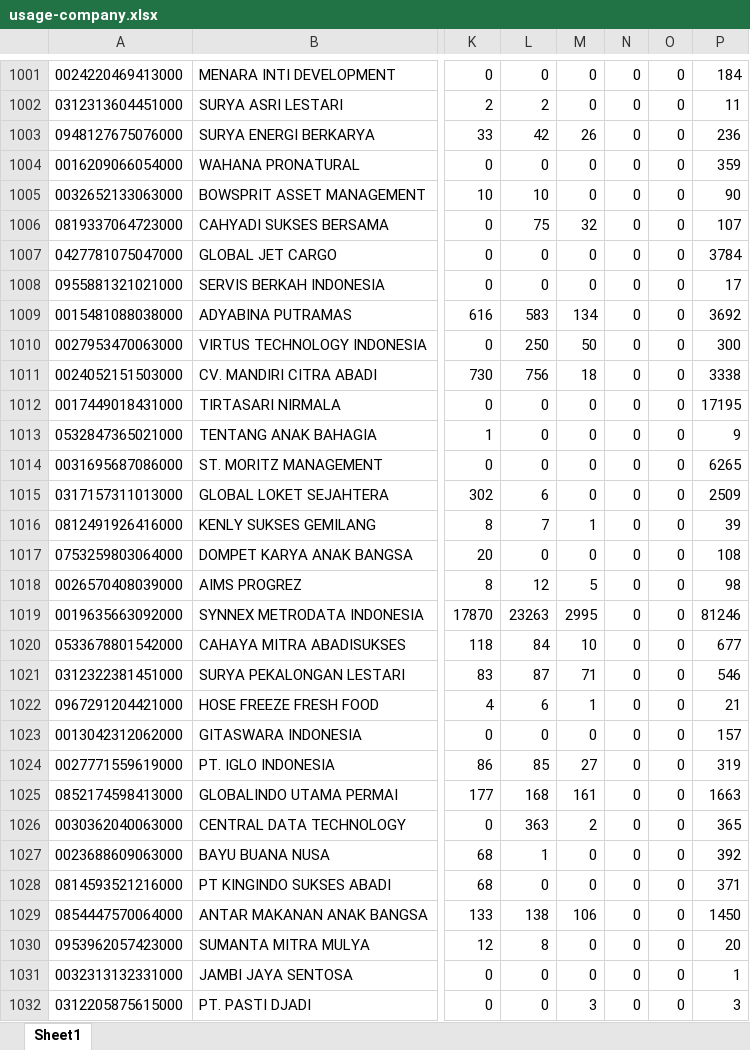
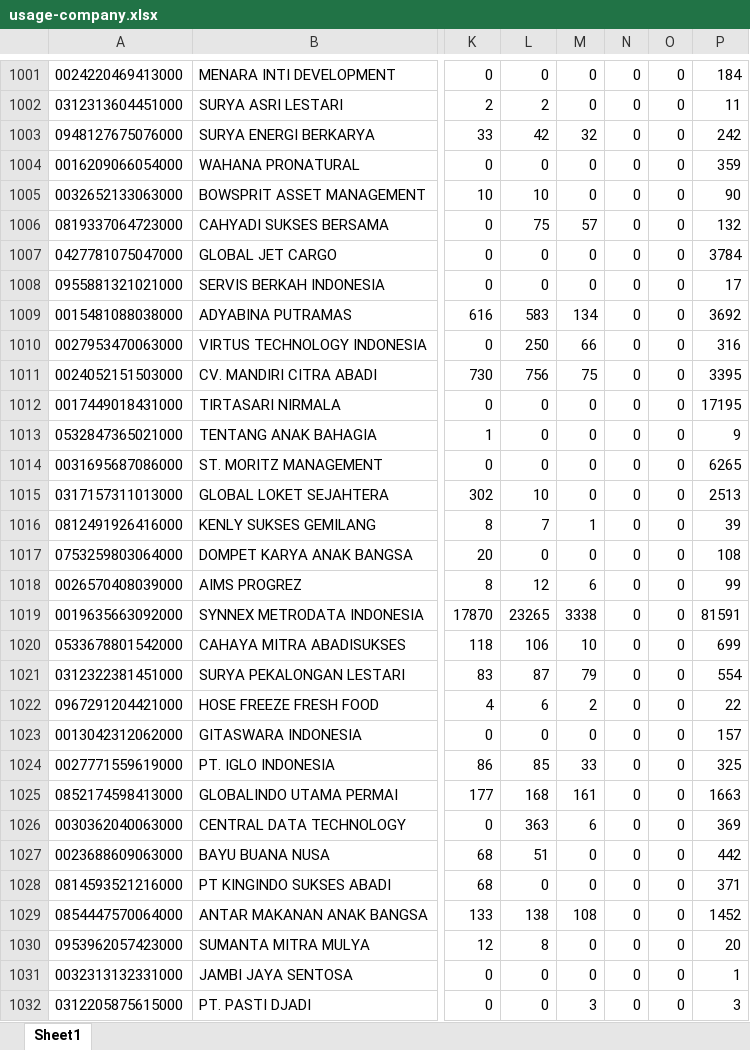
Before and after one commit to ardlifirdaus/usage-dashboard, an Excel workbook: usage-company.xlsx, sheet Sheet1, drawn as a sheet; only a part is shown, gaps mark what is left out; values as stored, in another font and other column widths than the file's, no borders; the diff covers the shown part only; the diff names each change by its address in the sheet, - before the commit and + after, or states it on an @@ line.

```diff
--- a/usage-company.xlsx (sheet Sheet1)
+++ b/usage-company.xlsx (sheet Sheet1)
-M1003: 26
+M1003: 32
-P1003: 236
+P1003: 242
-M1006: 32
+M1006: 57
-P1006: 107
+P1006: 132
-M1010: 50
+M1010: 66
-P1010: 300
+P1010: 316
-M1011: 18
+M1011: 75
-P1011: 3338
+P1011: 3395
-L1015: 6
+L1015: 10
-P1015: 2509
+P1015: 2513
-M1018: 5
+M1018: 6
-P1018: 98
+P1018: 99
-L1019: 23263
+L1019: 23265
-M1019: 2995
+M1019: 3338
-P1019: 81246
+P1019: 81591
-L1020: 84
+L1020: 106
-P1020: 677
+P1020: 699
-M1021: 71
+M1021: 79
-P1021: 546
+P1021: 554
-M1022: 1
+M1022: 2
-P1022: 21
+P1022: 22
-M1024: 27
+M1024: 33
-P1024: 319
+P1024: 325
-M1026: 2
+M1026: 6
-P1026: 365
+P1026: 369
-L1027: 1
+L1027: 51
-P1027: 392
+P1027: 442
-M1029: 106
+M1029: 108
-P1029: 1450
+P1029: 1452
```
Also changed, not shown: 2 added rows and 281 edited cells elsewhere in this sheet.
